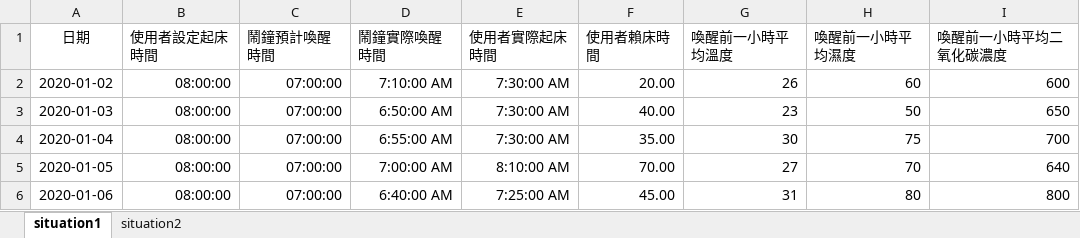
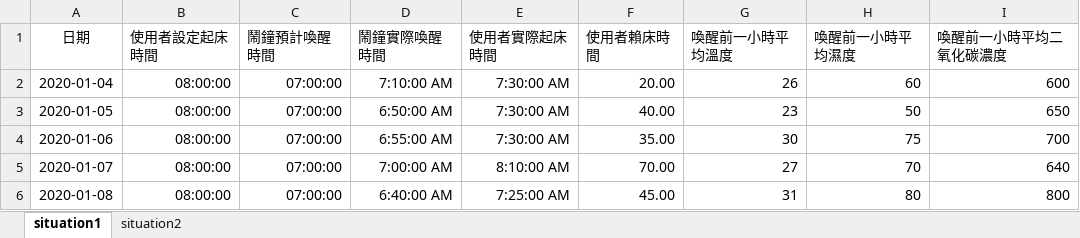
Before and after one commit to Hsingyu120/hsingyu120.github.io, an Excel workbook: monitor/fake_data.xlsx, sheet situation1, drawn as a sheet; values as stored, in another font and other column widths than the file's, no borders; the diff names each change by its address in the sheet, - before the commit and + after, or states it on an @@ line.

Commit message:
Update fake_data.xlsx

```diff
--- a/monitor/fake_data.xlsx (sheet situation1)
+++ b/monitor/fake_data.xlsx (sheet situation1)
-A2 (日期): 2020-01-02
+A2 (日期): 2020-01-04
-A3 (日期): 2020-01-03
+A3 (日期): 2020-01-05
-A4 (日期): 2020-01-04
+A4 (日期): 2020-01-06
-A5 (日期): 2020-01-05
+A5 (日期): 2020-01-07
-A6 (日期): 2020-01-06
+A6 (日期): 2020-01-08
```
